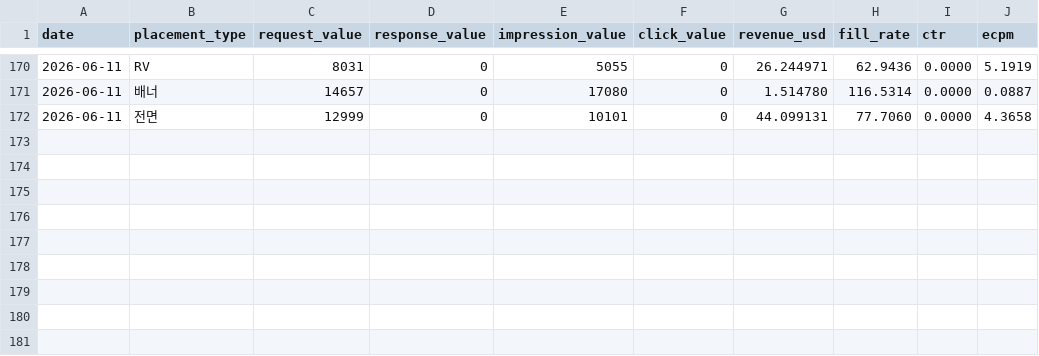
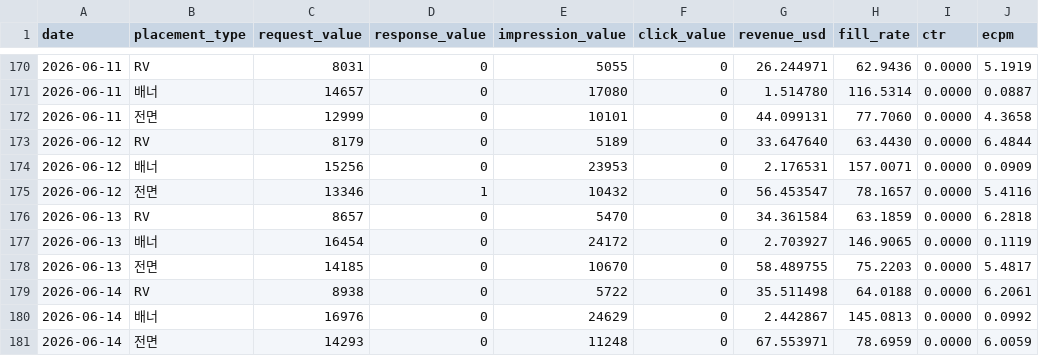
Before and after one commit to dongwonlee222/golden-goose-report, a CSV file: datasets/ad_revenue_public.csv, drawn as a sheet; only a part is shown, gaps mark what is left out; the diff names each change by its address in the sheet, - before the commit and + after, or states it on an @@ line.

Commit message:
Refresh dashboard data for 2026-06-12 to 2026-06-14

```diff
--- a/datasets/ad_revenue_public.csv
+++ b/datasets/ad_revenue_public.csv
+row 173: 2026-06-12 | RV | 8179 | 0 | 5189 | 0 | 33.647640 | 63.4430 | 0.0000 | 6.4844
+row 174: 2026-06-12 | 배너 | 15256 | 0 | 23953 | 0 | 2.176531 | 157.0071 | 0.0000 | 0.0909
+row 175: 2026-06-12 | 전면 | 13346 | 1 | 10432 | 0 | 56.453547 | 78.1657 | 0.0000 | 5.4116
+row 176: 2026-06-13 | RV | 8657 | 0 | 5470 | 0 | 34.361584 | 63.1859 | 0.0000 | 6.2818
+row 177: 2026-06-13 | 배너 | 16454 | 0 | 24172 | 0 | 2.703927 | 146.9065 | 0.0000 | 0.1119
+row 178: 2026-06-13 | 전면 | 14185 | 0 | 10670 | 0 | 58.489755 | 75.2203 | 0.0000 | 5.4817
+row 179: 2026-06-14 | RV | 8938 | 0 | 5722 | 0 | 35.511498 | 64.0188 | 0.0000 | 6.2061
+row 180: 2026-06-14 | 배너 | 16976 | 0 | 24629 | 0 | 2.442867 | 145.0813 | 0.0000 | 0.0992
+row 181: 2026-06-14 | 전면 | 14293 | 0 | 11248 | 0 | 67.553971 | 78.6959 | 0.0000 | 6.0059
```
Also changed, not shown: datasets/golden_goose_daily_public.csv, datasets/reward_cost_public.csv, 2 other files.
